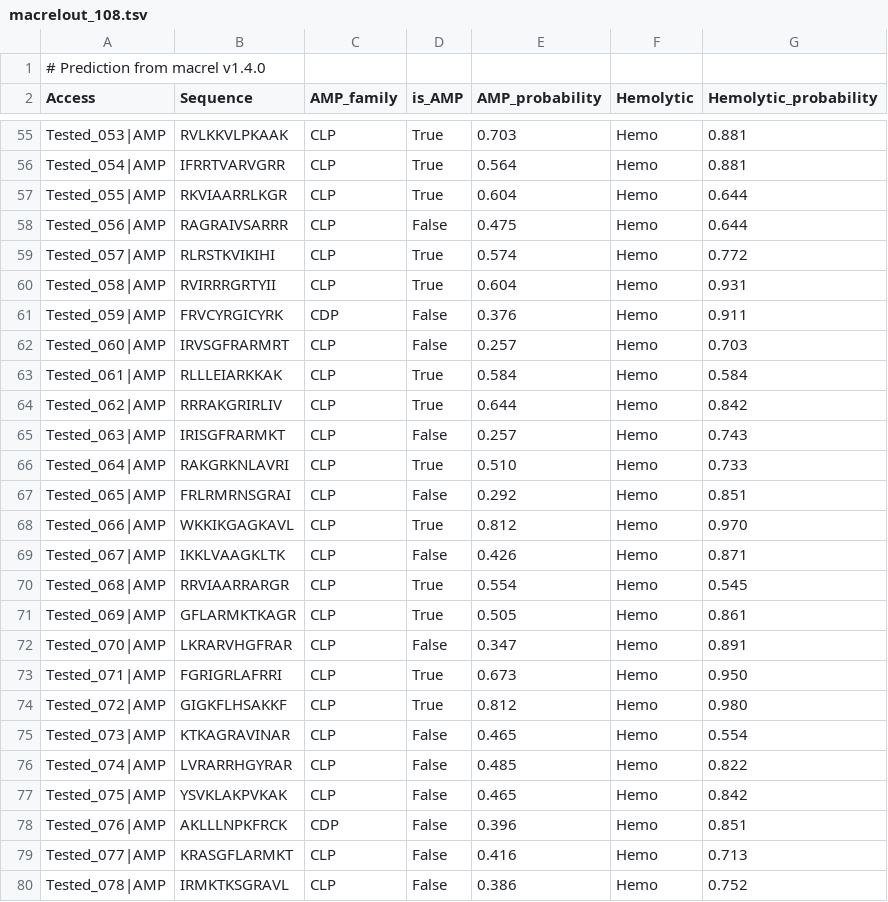
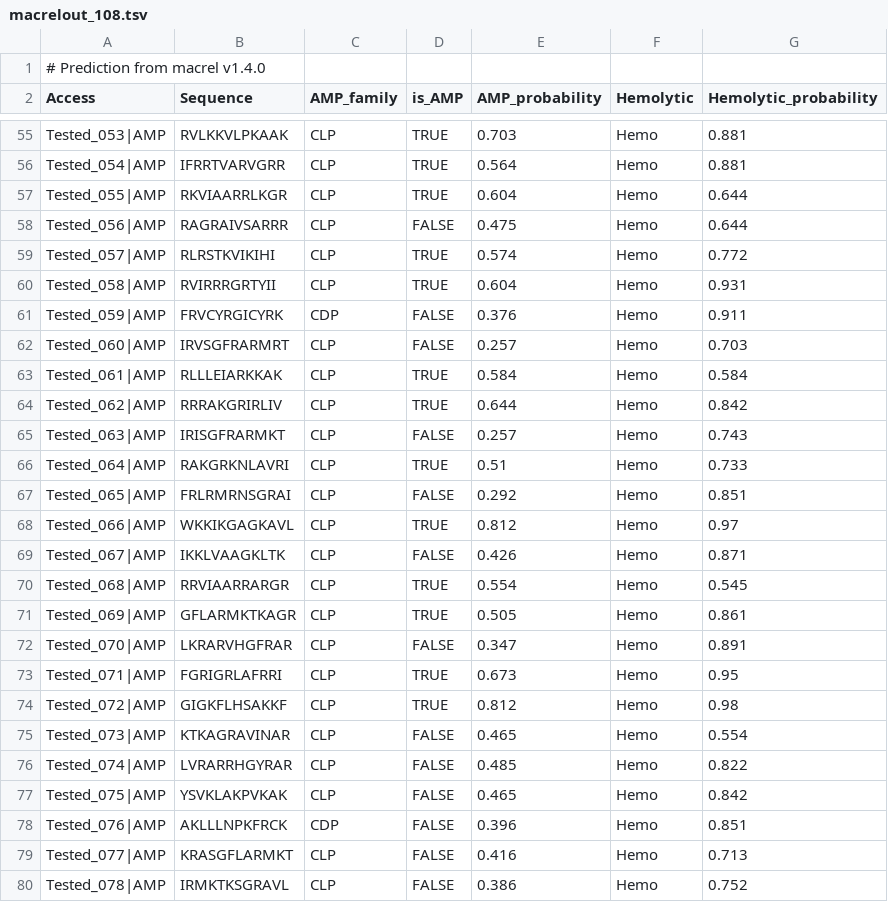
Before and after one commit to chill-bear/peptides, a TSV file: Benchmarks/macrelout_108.tsv, drawn as a sheet; only a part is shown, gaps mark what is left out; the diff covers the shown part only; the diff names each change by its address in the sheet, - before the commit and + after, or states it on an @@ line.

```diff
--- a/Benchmarks/macrelout_108.tsv
+++ b/Benchmarks/macrelout_108.tsv
-D55:D57 (is_AMP): True
+D55:D57 (is_AMP): TRUE
-D58 (is_AMP): False
+D58 (is_AMP): FALSE
-D59:D60 (is_AMP): True
+D59:D60 (is_AMP): TRUE
-D61:D62 (is_AMP): False
+D61:D62 (is_AMP): FALSE
-D63:D64 (is_AMP): True
+D63:D64 (is_AMP): TRUE
-D65 (is_AMP): False
+D65 (is_AMP): FALSE
-D66 (is_AMP): True
+D66 (is_AMP): TRUE
-E66 (AMP_probability): 0.510
+E66 (AMP_probability): 0.51
-D67 (is_AMP): False
+D67 (is_AMP): FALSE
-D68 (is_AMP): True
+D68 (is_AMP): TRUE
-G68 (Hemolytic_probability): 0.970
+G68 (Hemolytic_probability): 0.97
-D69 (is_AMP): False
+D69 (is_AMP): FALSE
-D70:D71 (is_AMP): True
+D70:D71 (is_AMP): TRUE
-D72 (is_AMP): False
+D72 (is_AMP): FALSE
-D73:D74 (is_AMP): True
+D73:D74 (is_AMP): TRUE
-G73 (Hemolytic_probability): 0.950
+G73 (Hemolytic_probability): 0.95
-G74 (Hemolytic_probability): 0.980
+G74 (Hemolytic_probability): 0.98
-D75:D80 (is_AMP): False
+D75:D80 (is_AMP): FALSE
```
Also changed, not shown: 10 removed rows and 94 edited cells elsewhere in this file, Benchmarks/ai4amp.csv, Benchmarks/dbaasp_res.csv, 23 other files.
